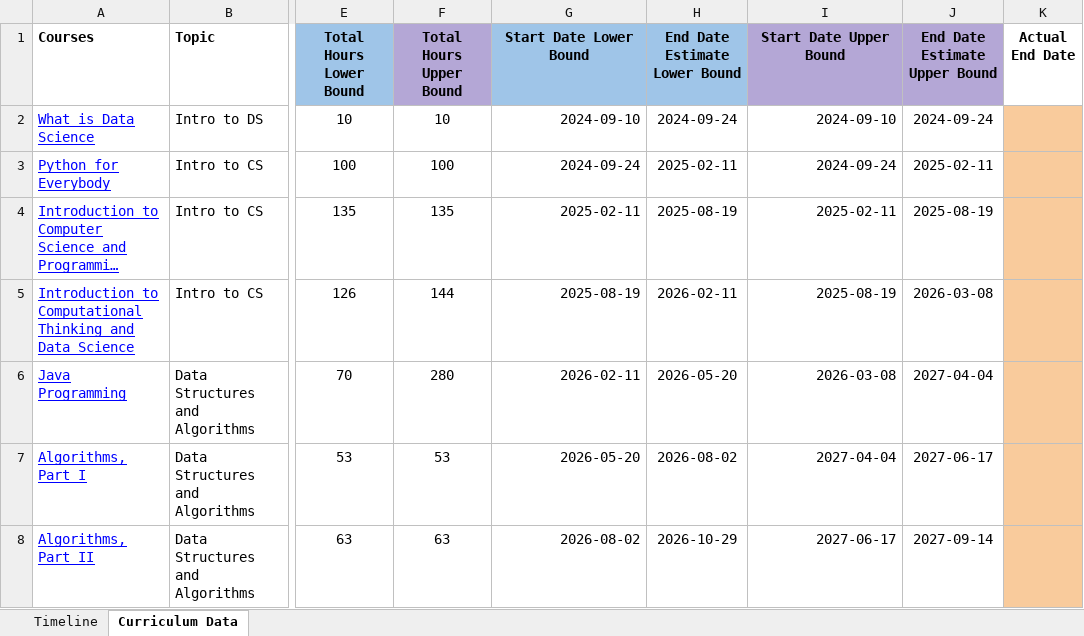
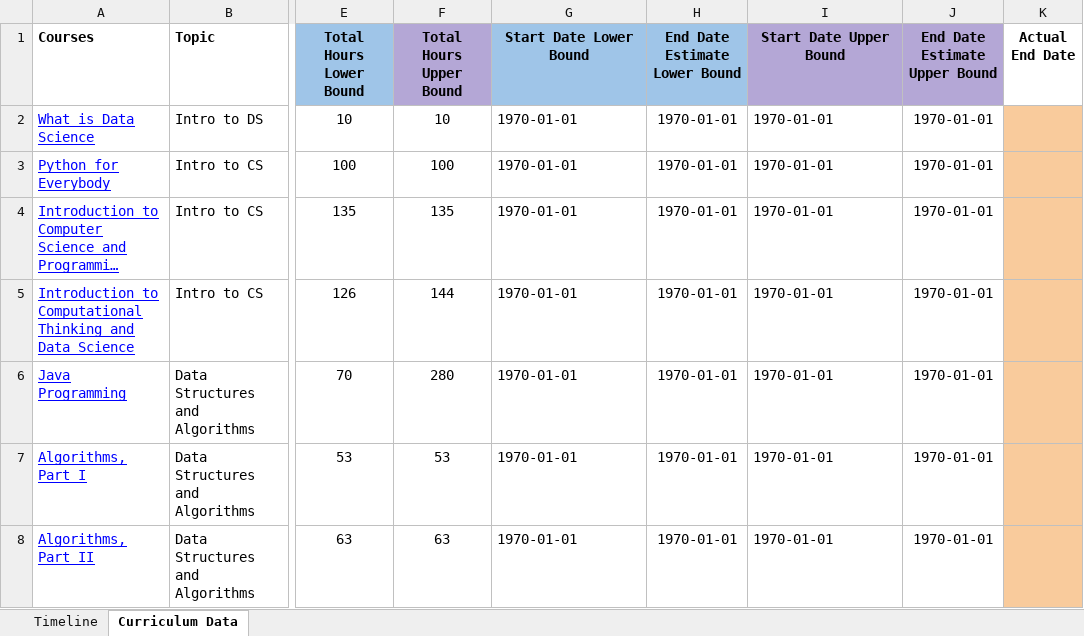
Before and after one commit to amora92/data-science, an Excel workbook: Copy of OSSU DATA SCIENCE Timeline.xlsx, sheet Curriculum Data, drawn as a sheet; only a part is shown, gaps mark what is left out; long unchanged cells end in …; values as stored, in another font and other column widths than the file's, no borders; the diff covers the shown part only; the diff names each change by its address in the sheet, - before the commit and + after, or states it on an @@ line.

```diff
--- a/Copy of OSSU DATA SCIENCE Timeline.xlsx (sheet Curriculum Data)
+++ b/Copy of OSSU DATA SCIENCE Timeline.xlsx (sheet Curriculum Data)
-G2 (Start Date Lower Bound): 2024-09-10
+G2 (Start Date Lower Bound): 1970-01-01
-G2:G8 alignment: right
+G2:G8 alignment: left
-H2 (End Date Estimate Lower Bound): 2024-09-24
+H2 (End Date Estimate Lower Bound): 1970-01-01
-I2 (Start Date Upper Bound): 2024-09-10
+I2 (Start Date Upper Bound): 1970-01-01
-I2:I8 alignment: right
+I2:I8 alignment: left
-J2 (End Date Estimate Upper Bound): 2024-09-24
+J2 (End Date Estimate Upper Bound): 1970-01-01
-G3 (Start Date Lower Bound): 2024-09-24
+G3 (Start Date Lower Bound): 1970-01-01
-H3 (End Date Estimate Lower Bound): 2025-02-11
+H3 (End Date Estimate Lower Bound): 1970-01-01
-I3 (Start Date Upper Bound): 2024-09-24
+I3 (Start Date Upper Bound): 1970-01-01
-J3 (End Date Estimate Upper Bound): 2025-02-11
+J3 (End Date Estimate Upper Bound): 1970-01-01
-G4 (Start Date Lower Bound): 2025-02-11
+G4 (Start Date Lower Bound): 1970-01-01
-H4 (End Date Estimate Lower Bound): 2025-08-19
+H4 (End Date Estimate Lower Bound): 1970-01-01
-I4 (Start Date Upper Bound): 2025-02-11
+I4 (Start Date Upper Bound): 1970-01-01
-J4 (End Date Estimate Upper Bound): 2025-08-19
+J4 (End Date Estimate Upper Bound): 1970-01-01
-G5 (Start Date Lower Bound): 2025-08-19
+G5 (Start Date Lower Bound): 1970-01-01
-H5 (End Date Estimate Lower Bound): 2026-02-11
+H5 (End Date Estimate Lower Bound): 1970-01-01
-I5 (Start Date Upper Bound): 2025-08-19
+I5 (Start Date Upper Bound): 1970-01-01
-J5 (End Date Estimate Upper Bound): 2026-03-08
+J5 (End Date Estimate Upper Bound): 1970-01-01
-G6 (Start Date Lower Bound): 2026-02-11
+G6 (Start Date Lower Bound): 1970-01-01
-H6 (End Date Estimate Lower Bound): 2026-05-20
+H6 (End Date Estimate Lower Bound): 1970-01-01
-I6 (Start Date Upper Bound): 2026-03-08
+I6 (Start Date Upper Bound): 1970-01-01
-J6 (End Date Estimate Upper Bound): 2027-04-04
+J6 (End Date Estimate Upper Bound): 1970-01-01
-G7 (Start Date Lower Bound): 2026-05-20
+G7 (Start Date Lower Bound): 1970-01-01
-H7 (End Date Estimate Lower Bound): 2026-08-02
+H7 (End Date Estimate Lower Bound): 1970-01-01
-I7 (Start Date Upper Bound): 2027-04-04
+I7 (Start Date Upper Bound): 1970-01-01
-J7 (End Date Estimate Upper Bound): 2027-06-17
+J7 (End Date Estimate Upper Bound): 1970-01-01
-G8 (Start Date Lower Bound): 2026-08-02
+G8 (Start Date Lower Bound): 1970-01-01
-H8 (End Date Estimate Lower Bound): 2026-10-29
+H8 (End Date Estimate Lower Bound): 1970-01-01
-I8 (Start Date Upper Bound): 2027-06-17
+I8 (Start Date Upper Bound): 1970-01-01
-J8 (End Date Estimate Upper Bound): 2027-09-14
+J8 (End Date Estimate Upper Bound): 1970-01-01
```
Also changed, not shown: 84 edited cells and cell formats elsewhere in this sheet, sheet Timeline, charts or pictures, 4 other files.
